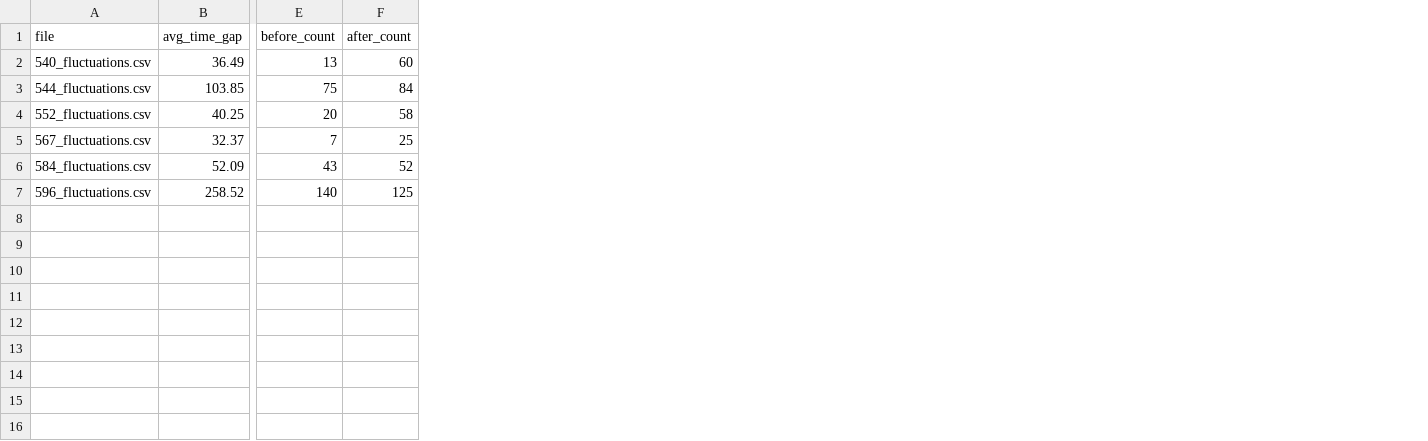
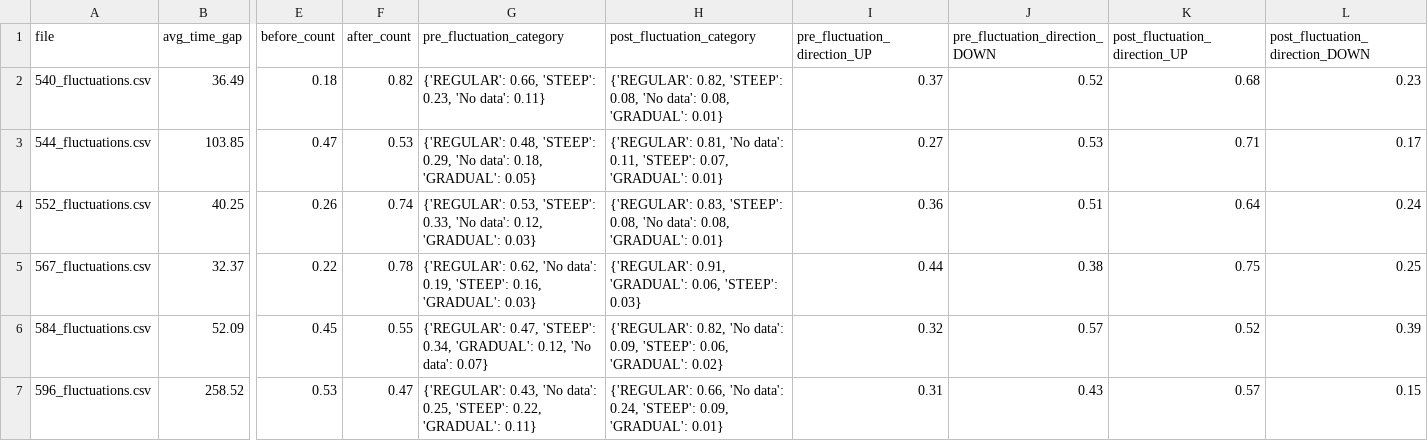
Before and after one commit to MinZhangData/glucose_prediction, a CSV file: data/processed/2020/training/result.csv, drawn as a sheet; only a part is shown, gaps mark what is left out; the diff names each change by its address in the sheet, - before the commit and + after, or states it on an @@ line.

Commit message:
update data from 2020

```diff
--- a/data/processed/2020/training/result.csv
+++ b/data/processed/2020/training/result.csv
+column G (pre_fluctuation_category), rows 2-7: {'REGULAR': 0.66, 'STEEP': 0.23, 'No data': 0.11} | {'REGULAR': 0.48, 'STEEP': 0.29, 'No data': 0.18, 'GRADUAL': 0.05} | {'REGULAR': 0.53, 'STEEP': 0.33, 'No data': 0.12, 'GRADUAL': 0.03} | {'REGULAR': 0.62, 'No data': 0.19, 'STEEP': 0.16, 'GRADUAL': 0.03} | {'REGULAR': 0.47, 'STEEP': 0.34, 'GRADUAL': 0.12, 'No data': 0.07} | {'REGULAR': 0.43, 'No data': 0.25, 'STEEP': 0.22, 'GRADUAL': 0.11}
+column H (post_fluctuation_category), rows 2-7: {'REGULAR': 0.82, 'STEEP': 0.08, 'No data': 0.08, 'GRADUAL': 0.01} | {'REGULAR': 0.81, 'No data': 0.11, 'STEEP': 0.07, 'GRADUAL': 0.01} | {'REGULAR': 0.83, 'STEEP': 0.08, 'No data': 0.08, 'GRADUAL': 0.01} | {'REGULAR': 0.91, 'GRADUAL': 0.06, 'STEEP': 0.03} | {'REGULAR': 0.82, 'No data': 0.09, 'STEEP': 0.06, 'GRADUAL': 0.02} | {'REGULAR': 0.66, 'No data': 0.24, 'STEEP': 0.09, 'GRADUAL': 0.01}
+column I (pre_fluctuation_direction_UP), rows 2-7: 0.37 | 0.27 | 0.36 | 0.44 | 0.32 | 0.31
+column J (pre_fluctuation_direction_DOWN), rows 2-7: 0.52 | 0.53 | 0.51 | 0.38 | 0.57 | 0.43
+column K (post_fluctuation_direction_UP), rows 2-7: 0.68 | 0.71 | 0.64 | 0.75 | 0.52 | 0.57
+column L (post_fluctuation_direction_DOWN), rows 2-7: 0.23 | 0.17 | 0.24 | 0.25 | 0.39 | 0.15
-E2 (before_count): 13
+E2 (before_count): 0.18
-F2 (after_count): 60
+F2 (after_count): 0.82
-E3 (before_count): 75
+E3 (before_count): 0.47
-F3 (after_count): 84
+F3 (after_count): 0.53
-E4 (before_count): 20
+E4 (before_count): 0.26
-F4 (after_count): 58
+F4 (after_count): 0.74
-E5 (before_count): 7
+E5 (before_count): 0.22
-F5 (after_count): 25
+F5 (after_count): 0.78
-E6 (before_count): 43
+E6 (before_count): 0.45
-F6 (after_count): 52
+F6 (after_count): 0.55
-E7 (before_count): 140
+E7 (before_count): 0.53
-F7 (after_count): 125
+F7 (after_count): 0.47
```
Also changed, not shown: data/processed/2018/training/result.csv, 7 other files.
